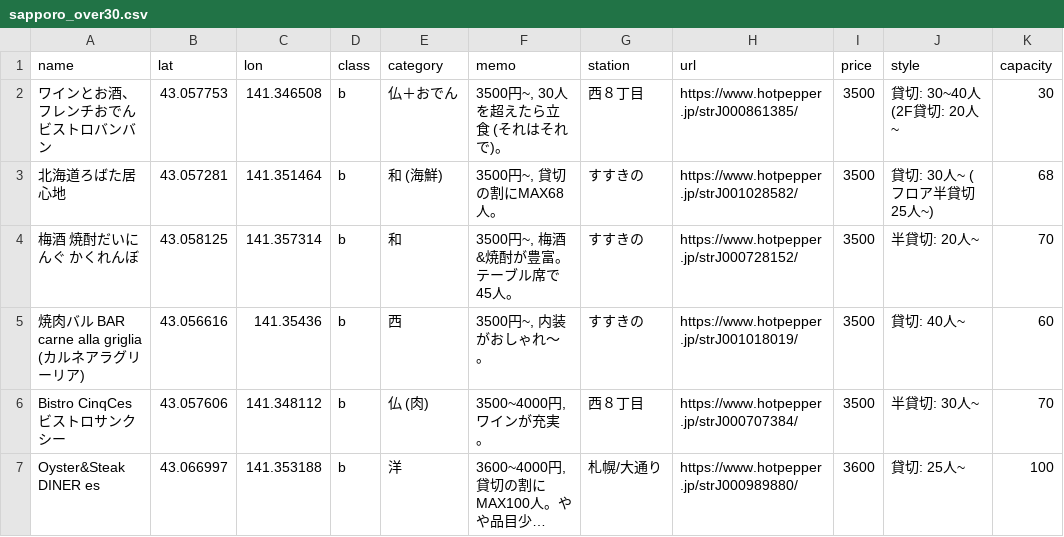
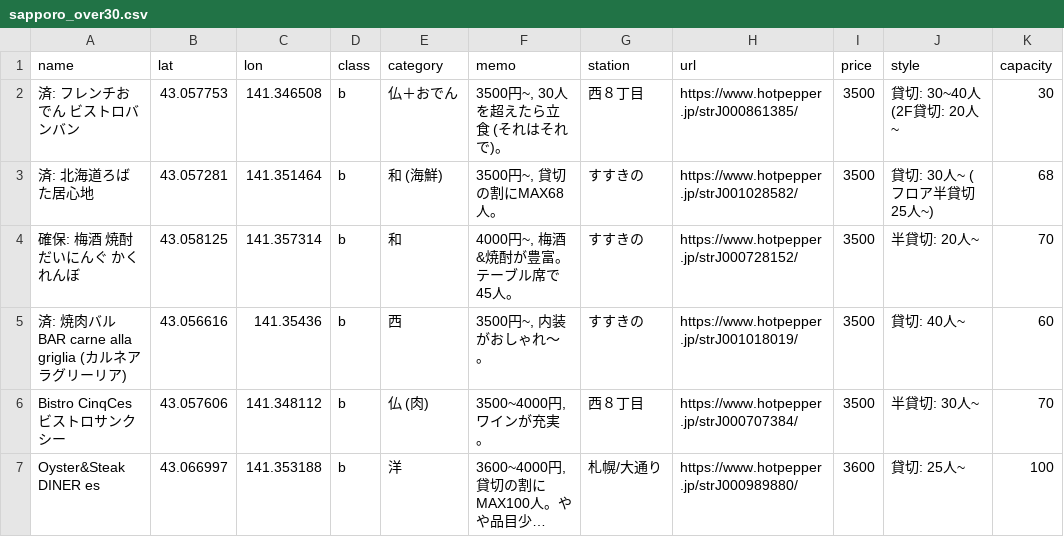
Before and after one commit to KeachMurakami/page, a CSV file: data/restaurant/sapporo_over30.csv, drawn as a sheet; only a part is shown; long unchanged cells end in ….

```diff
--- a/data/restaurant/sapporo_over30.csv
+++ b/data/restaurant/sapporo_over30.csv
@@ -1,6 +1,6 @@
 name,lat,lon,class,category,memo,station,url,price,style,capacity
-ワインとお酒、フレンチおでん　ビストロバンバン,43.057753,141.346508,b,仏＋おでん,"3500円~, 30人を超えたら立食 (それはそれで)。",西８丁目,https://www.hotpepper.jp/strJ000861385/,3500,貸切: 30~40人 (2F貸切: 20人~,30
-北海道ろばた居心地,43.057281,141.351464,b,和 (海鮮),"3500円~, 貸切の割にMAX68人。",すすきの,https://www.hotpepper.jp/strJ001028582/,3500,貸切: 30人~ (フロア半貸切 25人~),68
-梅酒 焼酎だいにんぐ かくれんぼ,43.058125,141.357314,b,和,"3500円~, 梅酒&焼酎が豊富。テーブル席で45人。",すすきの,https://www.hotpepper.jp/strJ000728152/,3500,半貸切: 20人~,70
-焼肉バル BAR carne alla griglia (カルネアラグリーリア),43.056616,141.35436,b,西,"3500円~, 内装がおしゃれ〜。",すすきの,https://www.hotpepper.jp/strJ001018019/,3500,貸切: 40人~,60
+済: フレンチおでん　ビストロバンバン,43.057753,141.346508,b,仏＋おでん,"3500円~, 30人を超えたら立食 (それはそれで)。",西８丁目,https://www.hotpepper.jp/strJ000861385/,3500,貸切: 30~40人 (2F貸切: 20人~,30
+済: 北海道ろばた居心地,43.057281,141.351464,b,和 (海鮮),"3500円~, 貸切の割にMAX68人。",すすきの,https://www.hotpepper.jp/strJ001028582/,3500,貸切: 30人~ (フロア半貸切 25人~),68
+確保: 梅酒 焼酎だいにんぐ かくれんぼ,43.058125,141.357314,b,和,"4000円~, 梅酒&焼酎が豊富。テーブル席で45人。",すすきの,https://www.hotpepper.jp/strJ000728152/,3500,半貸切: 20人~,70
+済: 焼肉バル BAR carne alla griglia (カルネアラグリーリア),43.056616,141.35436,b,西,"3500円~, 内装がおしゃれ〜。",すすきの,https://www.hotpepper.jp/strJ001018019/,3500,貸切: 40人~,60
 Bistro CinqCes ビストロサンクシー,43.057606,141.348112,b,仏 (肉),"3500~4000円, ワインが充実。",西８丁目,https://www.hotpepper.jp/strJ000707384/,3500,半貸切: 30人~,70
```
Also changed, not shown: 6 other files.
